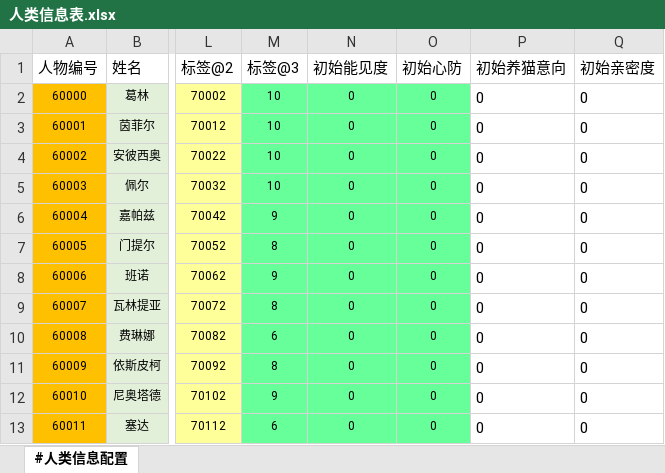
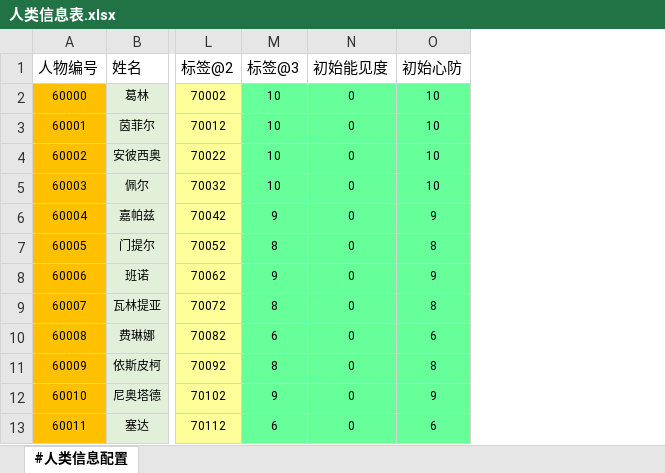
Before and after one commit to RadiumLZhang/Free-Casonry, an Excel workbook: ExcelConfig/pbjson/excel/人类信息表.xlsx, sheet #人类信息配置, drawn as a sheet; only a part is shown, gaps mark what is left out; values as stored, in another font and other column widths than the file's, no borders; charts and pictures not drawn; the diff names each change by its address in the sheet, - before the commit and + after, or states it on an @@ line.

```diff
--- a/ExcelConfig/pbjson/excel/人类信息表.xlsx (sheet #人类信息配置)
+++ b/ExcelConfig/pbjson/excel/人类信息表.xlsx (sheet #人类信息配置)
-column P (初始养猫意向), rows 2-13: all 0
-column Q (初始亲密度), rows 2-13: all 0
-O2:O5 (初始心防): 0
+O2:O5 (初始心防): 10
-O6 (初始心防): 0
+O6 (初始心防): 9
-O7 (初始心防): 0
+O7 (初始心防): 8
-O8 (初始心防): 0
+O8 (初始心防): 9
-O9 (初始心防): 0
+O9 (初始心防): 8
-O10 (初始心防): 0
+O10 (初始心防): 6
-O11 (初始心防): 0
+O11 (初始心防): 8
-O12 (初始心防): 0
+O12 (初始心防): 9
-O13 (初始心防): 0
+O13 (初始心防): 6
```
Also changed, not shown: charts or pictures, ExcelConfig/pbjson/excel/事件配置表.xlsx, ExcelConfig/pbjson/excel/结果事件配置表.xlsx, 6 other files.
